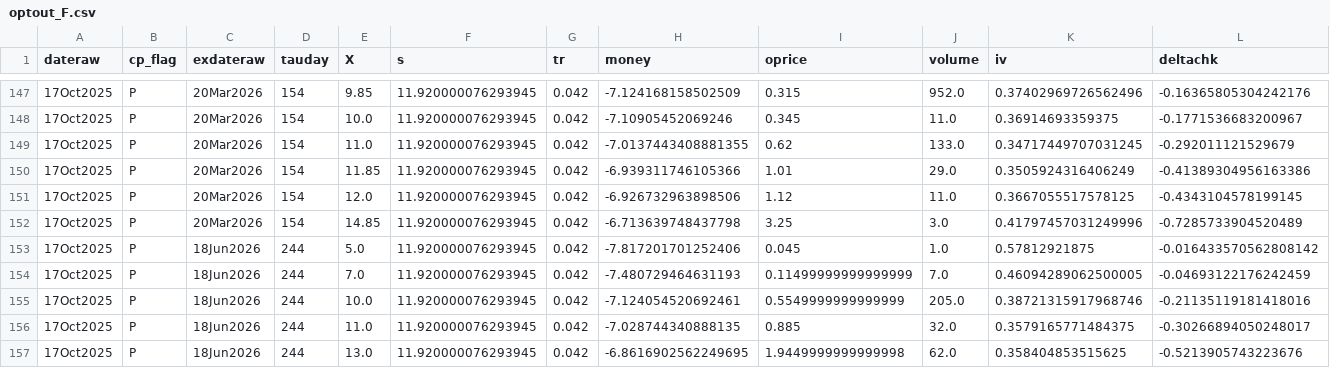
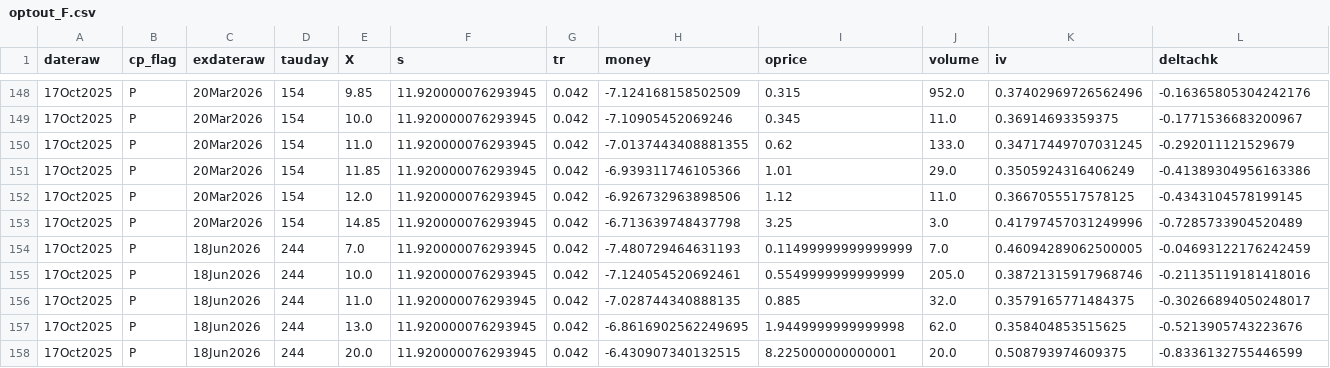
Before and after one commit to cooper-kerr/financial-bubble-detection-dashboard, a CSV file: data/csv/optout_F.csv, drawn as a sheet; only a part is shown, gaps mark what is left out; the shorter side is filled out with more unchanged rows; removed rows and columns are numbered as before the commit, all else as after; the diff covers the shown part only; the diff names each change by its address in the sheet, - before the commit and + after, or states it on an @@ line.

```diff
--- a/data/csv/optout_F.csv
+++ b/data/csv/optout_F.csv
-row 153: 17Oct2025 | P | 18Jun2026 | 244 | 5.0 | 11.920000076293945 | 0.042 | -7.817201701252406 | 0.045 | 1.0 | 0.57812921875 | -0.016433570562808142
```
Also changed, not shown: 6 added rows and 5 removed rows elsewhere in this file, data/csv/optout_AMD.csv, data/csv/optout_BA.csv, 46 other files.
